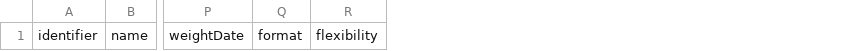
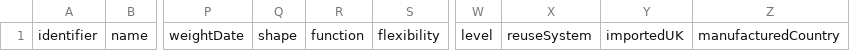
Before and after one commit to OpenDataManchester/Open3P, a CSV file: site/8_Supporting_Files/8_1_1_Component_Catalogue_Template.csv, drawn as a sheet; only a part is shown, gaps mark what is left out; removed rows and columns are numbered as before the commit, all else as after; the diff names each change by its address in the sheet, - before the commit and + after, or states it on an @@ line.

```diff
--- a/site/8_Supporting_Files/8_1_1_Component_Catalogue_Template.csv
+++ b/site/8_Supporting_Files/8_1_1_Component_Catalogue_Template.csv
-column Q, row 1: format
+column Q, row 1: shape
+column R, row 1: function
+column W, row 1: level
+column X, row 1: reuseSystem
+column Y, row 1: importedUK
+column Z, row 1: manufacturedCountry
```
Also changed, not shown: 47 other files.
